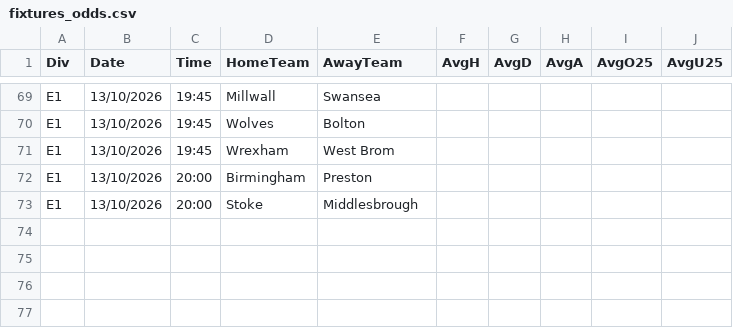
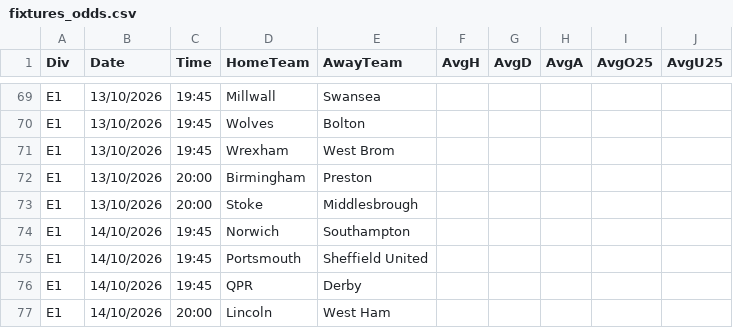
Before and after one commit to dodomiyake/scorecast, a CSV file: data/fixtures_odds.csv, drawn as a sheet; only a part is shown, gaps mark what is left out; the diff names each change by its address in the sheet, - before the commit and + after, or states it on an @@ line.

```diff
--- a/data/fixtures_odds.csv
+++ b/data/fixtures_odds.csv
+row 74: E1 | 14/10/2026 | 19:45 | Norwich | Southampton
+row 75: E1 | 14/10/2026 | 19:45 | Portsmouth | Sheffield United
+row 76: E1 | 14/10/2026 | 19:45 | QPR | Derby
+row 77: E1 | 14/10/2026 | 20:00 | Lincoln | West Ham
```
Also changed, not shown: 4 other files.
